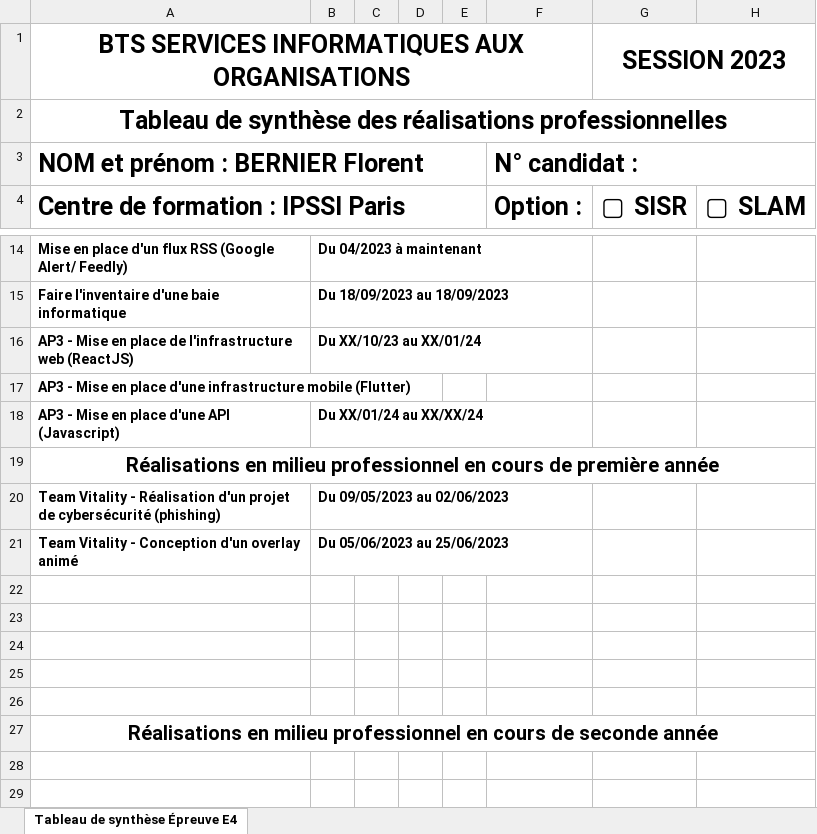
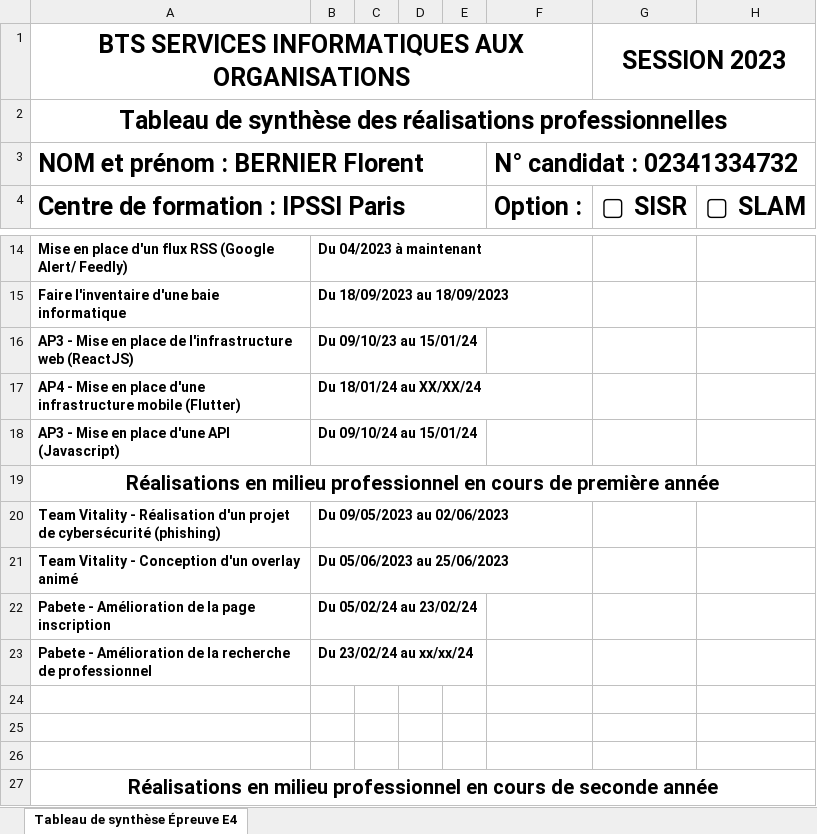
Before and after one commit to Floshooter/portfolio, an Excel workbook: assets/Documents/Stage/Tableau de synthèse - Epreuve E4 - BTS SIO 2023.xlsx, sheet Tableau de synthèse Épreuve E4, drawn as a sheet; only a part is shown, gaps mark what is left out; values as stored, in another font and other column widths than the file's, no borders; charts and pictures not drawn; removed rows and columns are numbered as before the commit, all else as after; the diff names each change by its address in the sheet, - before the commit and + after, or states it on an @@ line.

```diff
--- a/assets/Documents/Stage/Tableau de synthèse - Epreuve E4 - BTS SIO 2023.xlsx (sheet Tableau de synthèse Épreuve E4)
+++ b/assets/Documents/Stage/Tableau de synthèse - Epreuve E4 - BTS SIO 2023.xlsx (sheet Tableau de synthèse Épreuve E4)
-F3: N° candidat :
+F3: N° candidat : 02341334732
-B16: Du XX/10/23 au XX/01/24
+B16: Du 09/10/23 au 15/01/24
-row 17: AP3 - Mise en place d'une infrastructure mobile (Flutter)
+row 17: AP4 - Mise en place d'une infrastructure mobile (Flutter) | Du 18/01/24 au XX/XX/24
-B18: Du XX/01/24 au XX/XX/24
+B18: Du 09/10/24 au 15/01/24
-row 22: (empty)
+row 22: Pabete - Amélioration de la page inscription | Du 05/02/24 au 23/02/24
-row 23: (empty)
+row 23: Pabete - Amélioration de la recherche de professionnel | Du 23/02/24 au xx/xx/24
```
Also changed, not shown: charts or pictures, 3 other files.
